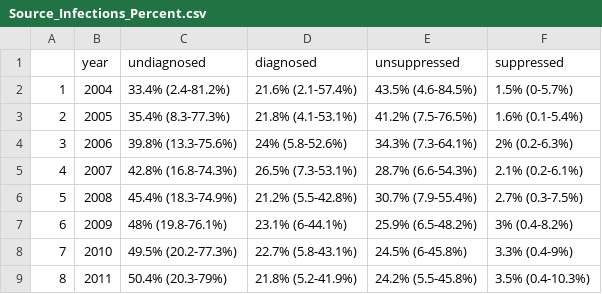
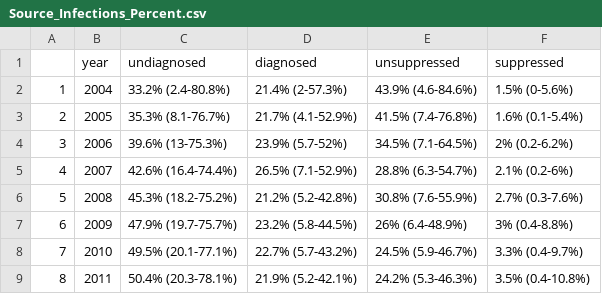
Before and after one commit to The-Kirby-Institute/Cascade_Incidence, a CSV file: output/Cascade_Bayes_2015Partner/Source_Infections_Percent.csv, drawn as a sheet; only a part is shown; the diff covers the shown part only.

```diff
--- a/output/Cascade_Bayes_2015Partner/Source_Infections_Percent.csv
+++ b/output/Cascade_Bayes_2015Partner/Source_Infections_Percent.csv
@@ -1,9 +1,9 @@
 "","year","undiagnosed","diagnosed","unsuppressed","suppressed"
-"1",2004,"33.4% (2.4-81.2%)","21.6% (2.1-57.4%)","43.5% (4.6-84.5%)","1.5% (0-5.7%)"
-"2",2005,"35.4% (8.3-77.3%)","21.8% (4.1-53.1%)","41.2% (7.5-76.5%)","1.6% (0.1-5.4%)"
-"3",2006,"39.8% (13.3-75.6%)","24% (5.8-52.6%)","34.3% (7.3-64.1%)","2% (0.2-6.3%)"
-"4",2007,"42.8% (16.8-74.3%)","26.5% (7.3-53.1%)","28.7% (6.6-54.3%)","2.1% (0.2-6.1%)"
-"5",2008,"45.4% (18.3-74.9%)","21.2% (5.5-42.8%)","30.7% (7.9-55.4%)","2.7% (0.3-7.5%)"
-"6",2009,"48% (19.8-76.1%)","23.1% (6-44.1%)","25.9% (6.5-48.2%)","3% (0.4-8.2%)"
-"7",2010,"49.5% (20.2-77.3%)","22.7% (5.8-43.1%)","24.5% (6-45.8%)","3.3% (0.4-9%)"
-"8",2011,"50.4% (20.3-79%)","21.8% (5.2-41.9%)","24.2% (5.5-45.8%)","3.5% (0.4-10.3%)"
+"1",2004,"33.2% (2.4-80.8%)","21.4% (2-57.3%)","43.9% (4.6-84.6%)","1.5% (0-5.6%)"
+"2",2005,"35.3% (8.1-76.7%)","21.7% (4.1-52.9%)","41.5% (7.4-76.8%)","1.6% (0.1-5.4%)"
+"3",2006,"39.6% (13-75.3%)","23.9% (5.7-52%)","34.5% (7.1-64.5%)","2% (0.2-6.2%)"
+"4",2007,"42.6% (16.4-74.4%)","26.5% (7.1-52.9%)","28.8% (6.3-54.7%)","2.1% (0.2-6%)"
+"5",2008,"45.3% (18.2-75.2%)","21.2% (5.2-42.8%)","30.8% (7.6-55.9%)","2.7% (0.3-7.6%)"
+"6",2009,"47.9% (19.7-75.7%)","23.2% (5.8-44.5%)","26% (6.4-48.9%)","3% (0.4-8.8%)"
+"7",2010,"49.5% (20.1-77.1%)","22.7% (5.7-43.2%)","24.5% (5.9-46.7%)","3.3% (0.4-9.7%)"
+"8",2011,"50.4% (20.3-78.1%)","21.9% (5.2-42.1%)","24.2% (5.3-46.3%)","3.5% (0.4-10.8%)"
```
Also changed, not shown: 16 edited cells elsewhere in this file, output/Cascade_Bayes_2015Partner/Beta_relative_summary.csv, output/Cascade_Bayes_2015Partner/Beta_summary.csv, 3 other files.
